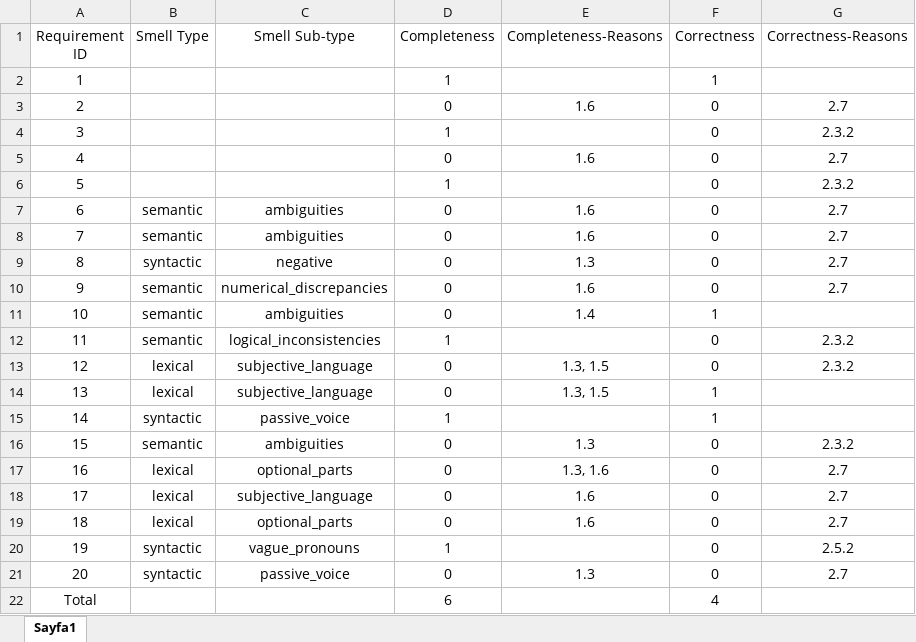
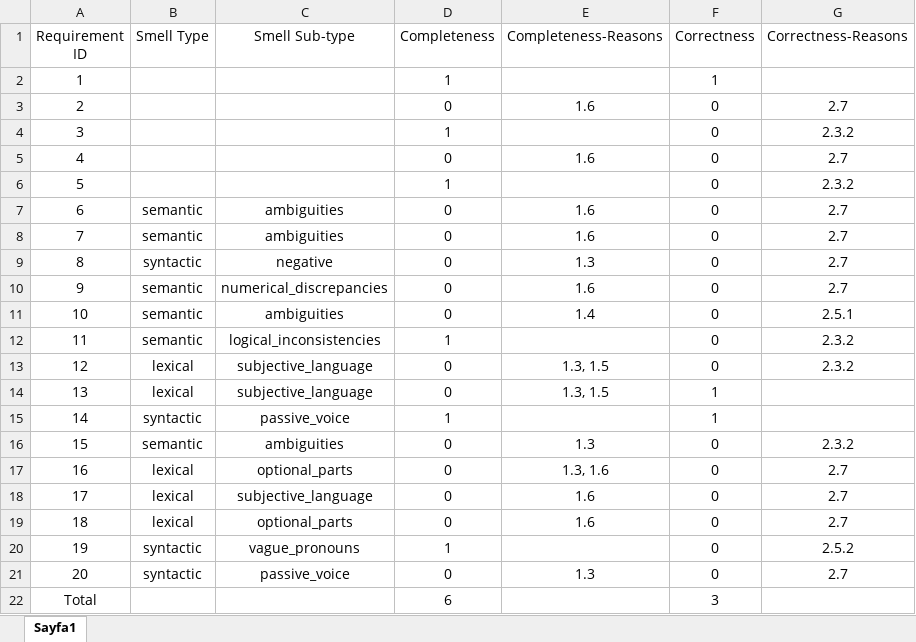
Before and after one commit to ogzgbkn/model-generation, an Excel workbook: evaluations/GPT/2025-04-05_094619/pong/all_smells_01/evaluation.xlsx, sheet Sayfa1, drawn as a sheet; values as stored, in another font and other column widths than the file's, no borders; charts and pictures not drawn; the diff names each change by its address in the sheet, - before the commit and + after, or states it on an @@ line.

Commit message:
Game pong following evaluations done: only_semantic_smells, only_syntactic_smells. All smells evaluation hotfix.

```diff
--- a/evaluations/GPT/2025-04-05_094619/pong/all_smells_01/evaluation.xlsx (sheet Sayfa1)
+++ b/evaluations/GPT/2025-04-05_094619/pong/all_smells_01/evaluation.xlsx (sheet Sayfa1)
-F11 (Correctness): 1
+F11 (Correctness): 0
-G11 (Correctness-Reasons): (empty)
+G11 (Correctness-Reasons): 2.5.1
-F22 (Correctness): 4
+F22 (Correctness): 3
```
Also changed, not shown: 6 other files.
